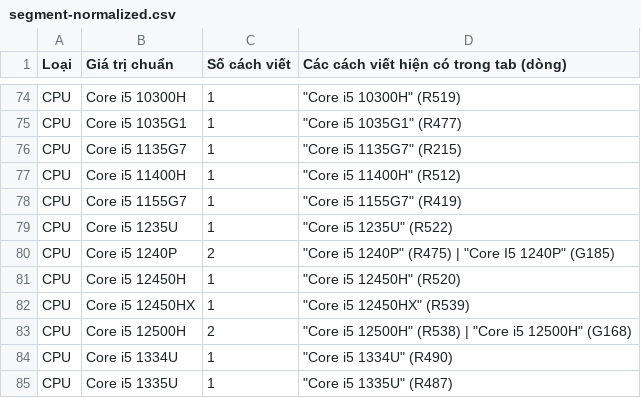
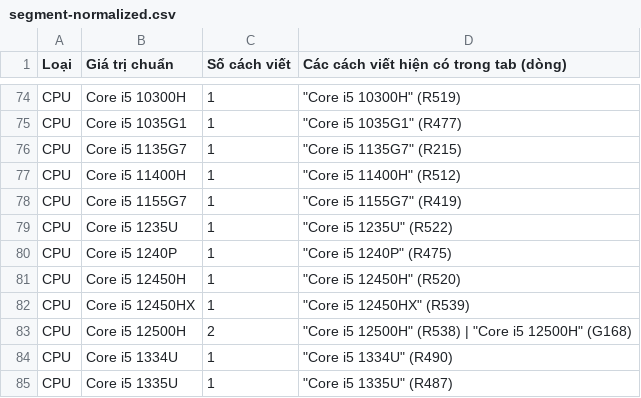
Before and after one commit to hoangphuc1809-source/MBW-Scrape-number, a CSV file: segment-audit/segment-normalized.csv, drawn as a sheet; only a part is shown, gaps mark what is left out.

```diff
--- a/segment-audit/segment-normalized.csv
+++ b/segment-audit/segment-normalized.csv
@@ -79,3 +79,3 @@ CPU,Core i5 1155G7,1,"""Core i5 1155G7"" (R419)"
 CPU,Core i5 1235U,1,"""Core i5 1235U"" (R522)"
-CPU,Core i5 1240P,2,"""Core i5 1240P"" (R475) | ""Core I5 1240P"" (G185)"
+CPU,Core i5 1240P,1,"""Core i5 1240P"" (R475)"
 CPU,Core i5 12450H,1,"""Core i5 12450H"" (R520)"
```
Also changed, not shown: segment-audit/segment-audit.csv, segment-audit/segment-fixlist.csv, 1 other file.
